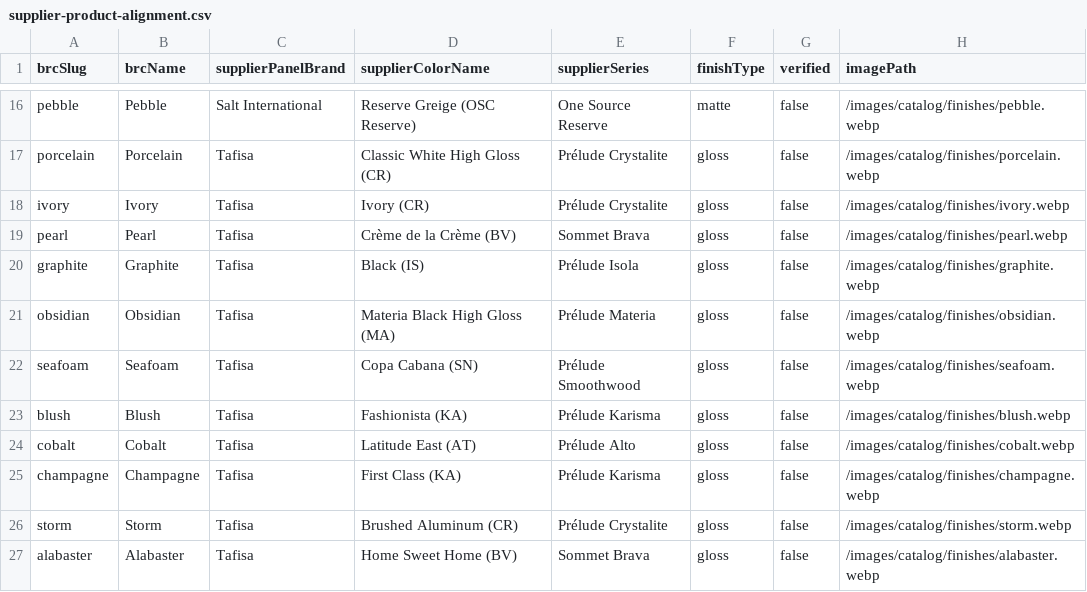
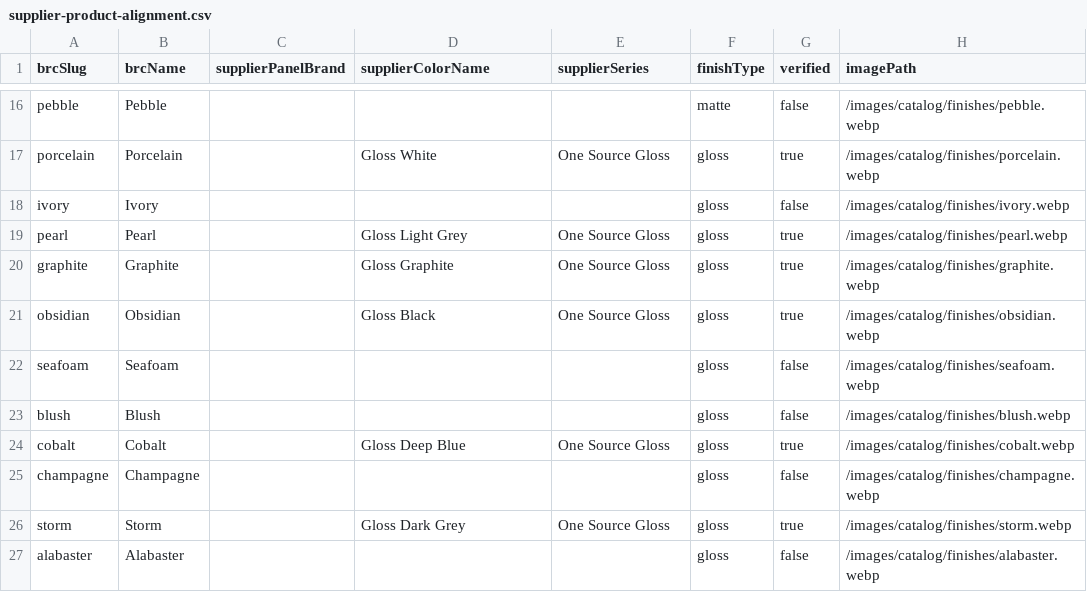
Before and after one commit to webiq1206/Boise-Cabinet-Co, a CSV file: docs/supplier-product-alignment.csv, drawn as a sheet; only a part is shown, gaps mark what is left out; the diff covers the shown part only; the diff names each change by its address in the sheet, - before the commit and + after, or states it on an @@ line.

Commit message:
Verify cabinet finish colors against One Source Cabinets' real catalog
Task #13: the supplier crosswalk in shared/supplier/productColorMap.ts was
entirely fabricated (invented Tafisa SKU names) with every entry verified:false.
Deep-scanned onesourcecabinets.com to obtain the real published palette and
remapped each Boise Cabinet Co finish to genuine One Source products.

- Rewrote productColorMap.ts: supplier fields now optional; added "Stevenswood"
  to the SupplierPanelBrand union. 18 of 41 finishes set verified:true with real
  One Source color names/brands/series (Tafisa Lummia matte, One Source gloss,
  Salt International / Stevenswood / Tafisa Karisma woodgrain). The other 23 have
  no supplier fields and verified:false (owner rule: nothing fake = verified).
- FinishSwatchGrid.tsx: supplier label (visible + aria) now gated on
  mapping.verified, so unconfirmed matches never surface.
- build-supplier-color-map.mjs: updated inline mirror to real data and fixed the
  CSV writer to emit the actual verified value (was hardcoded "false").
  Regenerated docs CSVs.
- Replaced em-dashes in productColorMap.ts comments to pass the verify:no-em-dash
  prebuild gate (it scans shared/).

Verified: touched files typecheck clean (pre-existing unrelated tsc errors
remain), verify-no-em-dash passes, finishes pages render verified names only and
no fabricated names remain anywhere in source. Recorded the real One Source
palette and verification rule in agent memory.

Replit-Task-Id: e7a426b2-9c1f-4ad2-a45f-95d0935bf6ac

```diff
--- a/docs/supplier-product-alignment.csv
+++ b/docs/supplier-product-alignment.csv
-C16 (supplierPanelBrand): Salt International
+C16 (supplierPanelBrand): (empty)
-D16 (supplierColorName): Reserve Greige (OSC Reserve)
+D16 (supplierColorName): (empty)
-E16 (supplierSeries): One Source Reserve
+E16 (supplierSeries): (empty)
-C17:C27 (supplierPanelBrand): Tafisa
+C17:C27 (supplierPanelBrand): (empty)
-D17 (supplierColorName): Classic White High Gloss (CR)
+D17 (supplierColorName): Gloss White
-E17 (supplierSeries): Prélude Crystalite
+E17 (supplierSeries): One Source Gloss
-G17 (verified): false
+G17 (verified): true
-D18 (supplierColorName): Ivory (CR)
+D18 (supplierColorName): (empty)
-E18 (supplierSeries): Prélude Crystalite
+E18 (supplierSeries): (empty)
-D19 (supplierColorName): Crème de la Crème (BV)
+D19 (supplierColorName): Gloss Light Grey
-E19 (supplierSeries): Sommet Brava
+E19 (supplierSeries): One Source Gloss
-G19:G21 (verified): false
+G19:G21 (verified): true
-D20 (supplierColorName): Black (IS)
+D20 (supplierColorName): Gloss Graphite
-E20 (supplierSeries): Prélude Isola
+E20 (supplierSeries): One Source Gloss
-D21 (supplierColorName): Materia Black High Gloss (MA)
+D21 (supplierColorName): Gloss Black
-E21 (supplierSeries): Prélude Materia
+E21 (supplierSeries): One Source Gloss
-D22 (supplierColorName): Copa Cabana (SN)
+D22 (supplierColorName): (empty)
-E22 (supplierSeries): Prélude Smoothwood
+E22 (supplierSeries): (empty)
-D23 (supplierColorName): Fashionista (KA)
+D23 (supplierColorName): (empty)
-E23 (supplierSeries): Prélude Karisma
+E23 (supplierSeries): (empty)
-D24 (supplierColorName): Latitude East (AT)
+D24 (supplierColorName): Gloss Deep Blue
-E24 (supplierSeries): Prélude Alto
+E24 (supplierSeries): One Source Gloss
-G24 (verified): false
+G24 (verified): true
-D25 (supplierColorName): First Class (KA)
+D25 (supplierColorName): (empty)
-E25 (supplierSeries): Prélude Karisma
+E25 (supplierSeries): (empty)
-D26 (supplierColorName): Brushed Aluminum (CR)
+D26 (supplierColorName): Gloss Dark Grey
-E26 (supplierSeries): Prélude Crystalite
+E26 (supplierSeries): One Source Gloss
-G26 (verified): false
+G26 (verified): true
-D27 (supplierColorName): Home Sweet Home (BV)
+D27 (supplierColorName): (empty)
-E27 (supplierSeries): Sommet Brava
+E27 (supplierSeries): (empty)
```
Also changed, not shown: 97 edited cells elsewhere in this file, docs/supplier-collections.csv, 5 other files.
